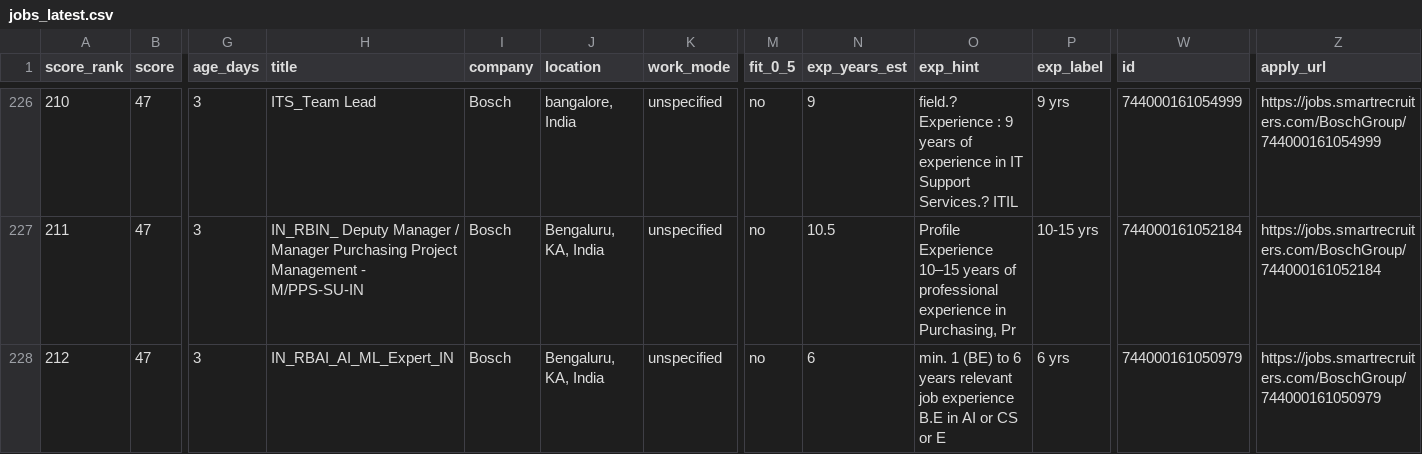
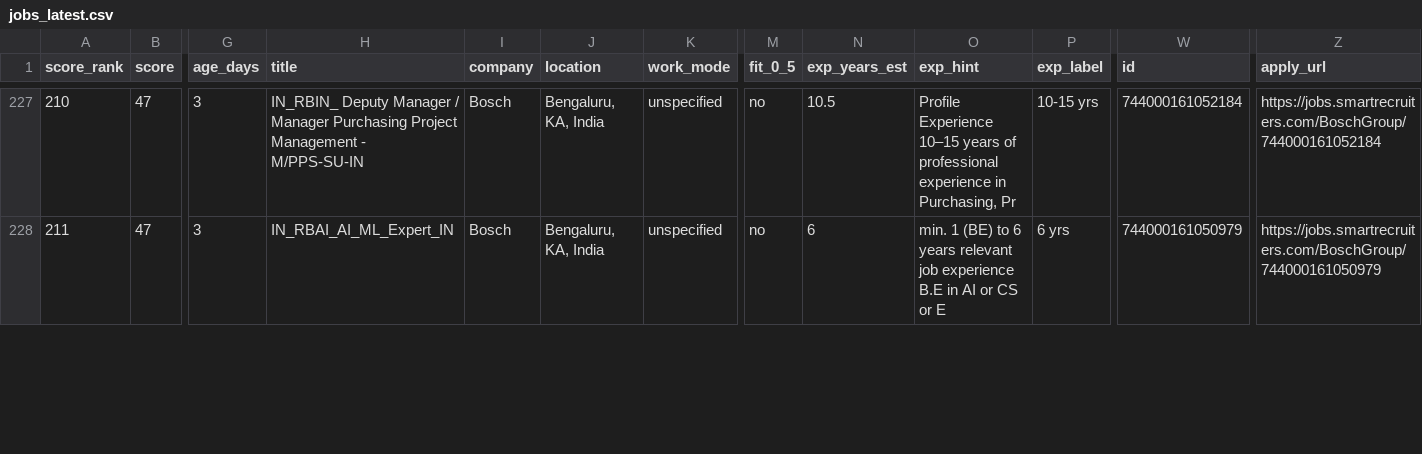
Before and after one commit to SERVE-Connect/serve-job-collector, a CSV file: daily/today/jobs_latest.csv, drawn as a sheet; only a part is shown, gaps mark what is left out; removed rows and columns are numbered as before the commit, all else as after; rows hold the shown columns only; the diff covers the shown part only; the diff names each change by its address in the sheet, - before the commit and + after, or states it on an @@ line.

```diff
--- a/daily/today/jobs_latest.csv
+++ b/daily/today/jobs_latest.csv
-H227 (title): ITS_Team Lead
+H227 (title): IN_RBIN_ Deputy Manager / Manager Purchasing Project Management - M/PPS-SU-IN
-J227 (location): bangalore, India
+J227 (location): Bengaluru, KA, India
-N227 (exp_years_est): 9
+N227 (exp_years_est): 10.5
-O227 (exp_hint): field.? Experience : 9 years of experience in IT Support Services.? ITIL
+O227 (exp_hint): Profile Experience 10–15 years of professional experience in Purchasing, Pr
-P227 (exp_label): 9 yrs
+P227 (exp_label): 10-15 yrs
-W227 (id): 744000161054999
+W227 (id): 744000161052184
-Z227 (apply_url): https://jobs.smartrecruiters.com/BoschGroup/744000161054999
+Z227 (apply_url): https://jobs.smartrecruiters.com/BoschGroup/744000161052184
-H228 (title): IN_RBIN_ Deputy Manager / Manager Purchasing Project Management - M/PPS-SU-IN
+H228 (title): IN_RBAI_AI_ML_Expert_IN
-N228 (exp_years_est): 10.5
+N228 (exp_years_est): 6
-O228 (exp_hint): Profile Experience 10–15 years of professional experience in Purchasing, Pr
+O228 (exp_hint): min. 1 (BE) to 6 years relevant job experience B.E in AI or CS or E
-P228 (exp_label): 10-15 yrs
+P228 (exp_label): 6 yrs
-W228 (id): 744000161052184
+W228 (id): 744000161050979
-Z228 (apply_url): https://jobs.smartrecruiters.com/BoschGroup/744000161052184
+Z228 (apply_url): https://jobs.smartrecruiters.com/BoschGroup/744000161050979
-row 228: 212 | 47 | 3 | IN_RBAI_AI_ML_Expert_IN | Bosch | Bengaluru, KA, India | unspecified | no | 6 | min. 1 (BE) to 6 years relevant job experience B.E in AI or CS or E | 6 yrs | 744000161050979 | https://jobs.smartrecruiters.com/BoschGroup/744000161050979
```
Also changed, not shown: 1 added row and 96 edited cells elsewhere in this file, 37 other files.
